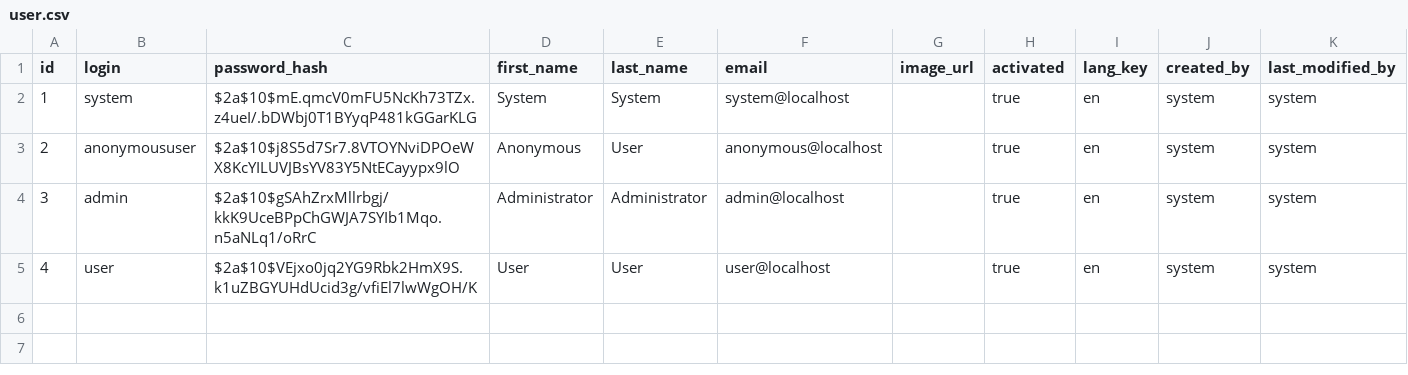
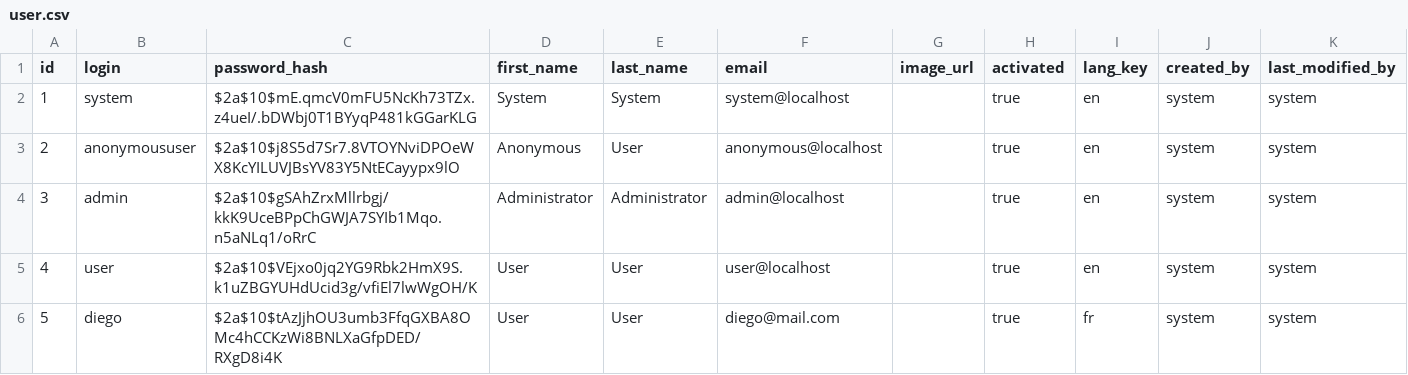
Before and after one commit to Oyasume/GeoBikeBackend, a CSV file: src/main/resources/config/liquibase/data/user.csv, drawn as a sheet; the diff names each change by its address in the sheet, - before the commit and + after, or states it on an @@ line.

```diff
--- a/src/main/resources/config/liquibase/data/user.csv
+++ b/src/main/resources/config/liquibase/data/user.csv
+row 6: 5 | diego | $2a$10$tAzJjhOU3umb3FfqGXBA8OMc4hCCKzWi8BNLXaGfpDED/RXgD8i4K | User | User | diego@mail.com |  | true | fr | system | system
```
Also changed, not shown: src/main/resources/config/liquibase/fake-data/location.csv, 9 other files.
